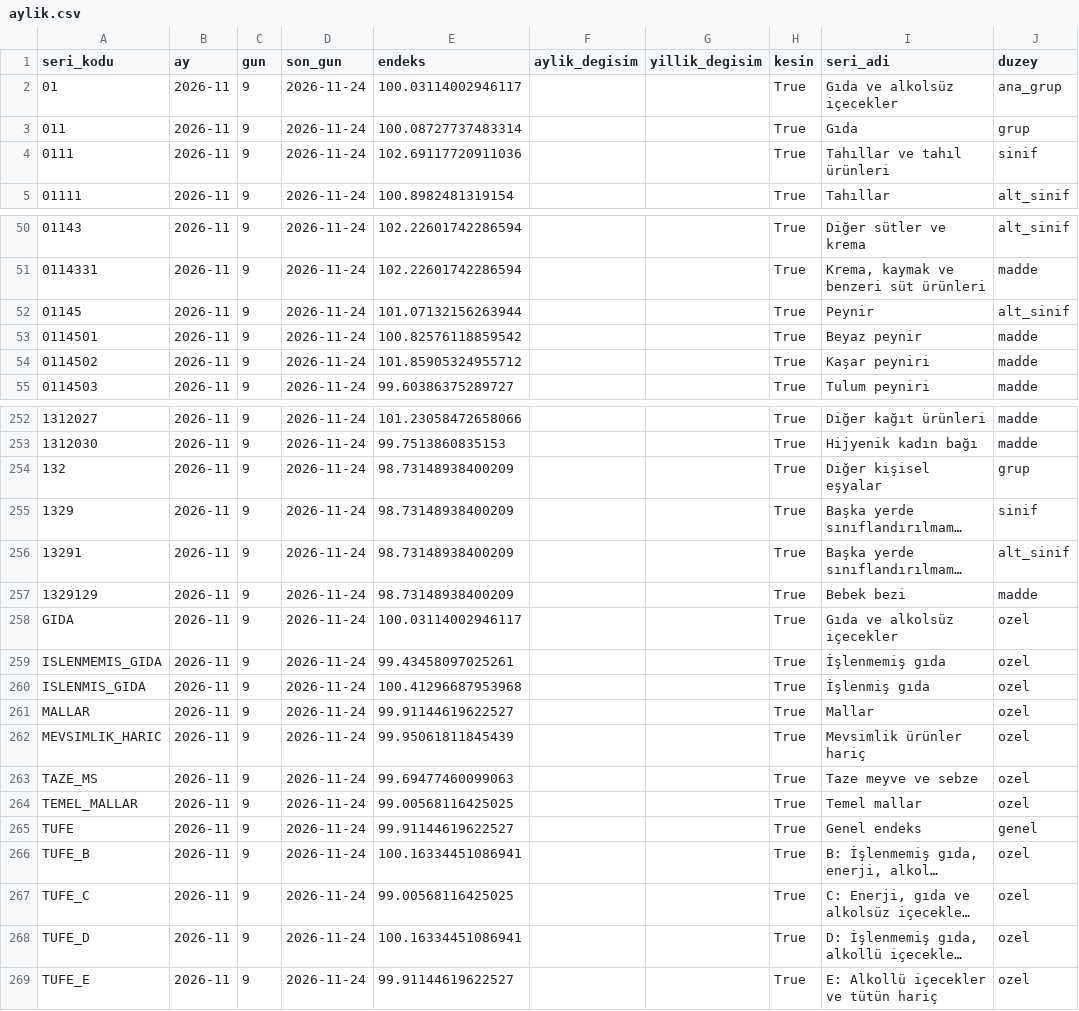
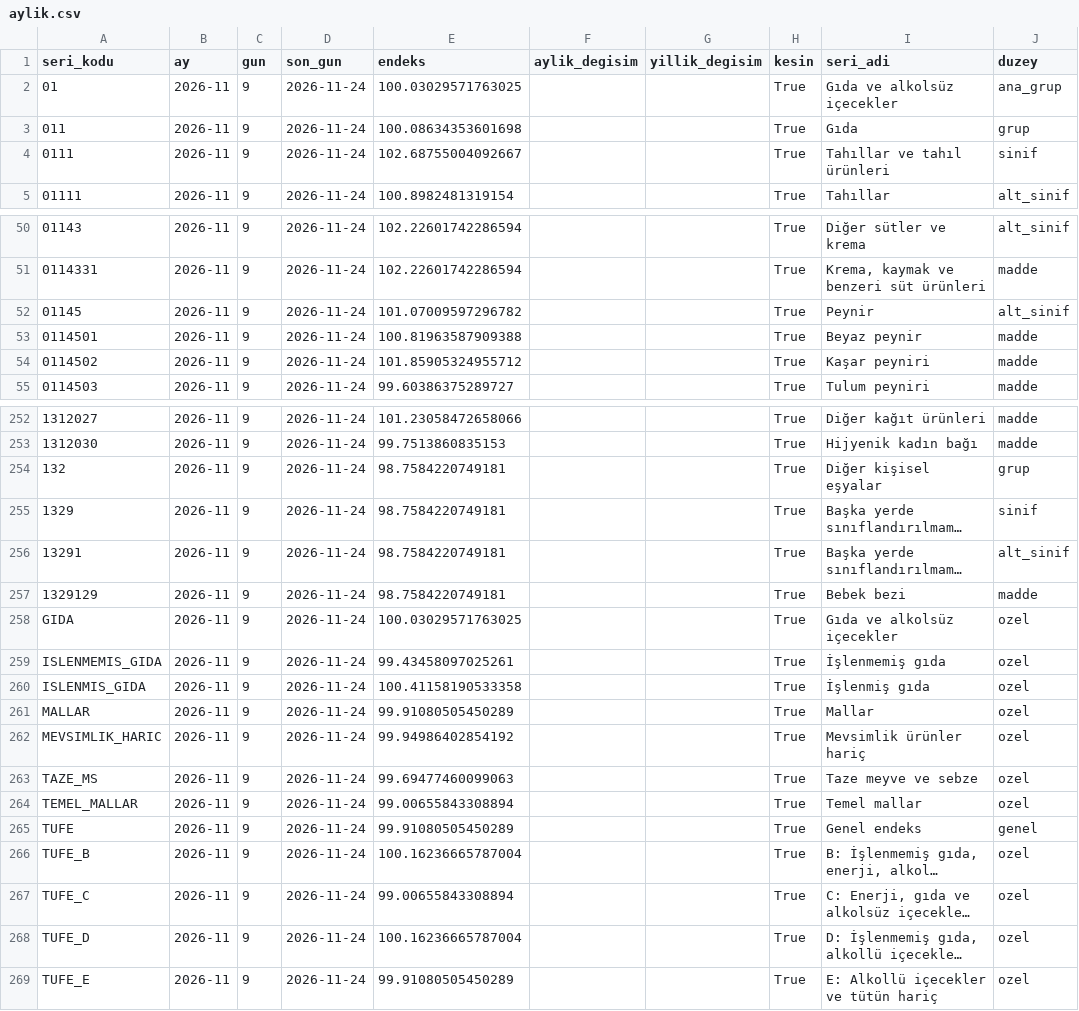
Before and after one commit to javahasan/web-tufe, a CSV file: data/cikti/aylik.csv, drawn as a sheet; only a part is shown, gaps mark what is left out; long unchanged cells end in …; the diff covers the shown part only; the diff names each change by its address in the sheet, - before the commit and + after, or states it on an @@ line.

```diff
--- a/data/cikti/aylik.csv
+++ b/data/cikti/aylik.csv
-E2 (endeks): 100.03114002946117
+E2 (endeks): 100.03029571763025
-E3 (endeks): 100.08727737483314
+E3 (endeks): 100.08634353601698
-E4 (endeks): 102.69117720911036
+E4 (endeks): 102.68755004092667
-E52 (endeks): 101.07132156263944
+E52 (endeks): 101.07009597296782
-E53 (endeks): 100.82576118859542
+E53 (endeks): 100.81963587909388
-E254:E257 (endeks): 98.73148938400209
+E254:E257 (endeks): 98.7584220749181
-E258 (endeks): 100.03114002946117
+E258 (endeks): 100.03029571763025
-E260 (endeks): 100.41296687953968
+E260 (endeks): 100.41158190533358
-E261 (endeks): 99.91144619622527
+E261 (endeks): 99.91080505450289
-E262 (endeks): 99.95061811845439
+E262 (endeks): 99.94986402854192
-E264 (endeks): 99.00568116425025
+E264 (endeks): 99.00655843308894
-E265 (endeks): 99.91144619622527
+E265 (endeks): 99.91080505450289
-E266 (endeks): 100.16334451086941
+E266 (endeks): 100.16236665787004
-E267 (endeks): 99.00568116425025
+E267 (endeks): 99.00655843308894
-E268 (endeks): 100.16334451086941
+E268 (endeks): 100.16236665787004
-E269 (endeks): 99.91144619622527
+E269 (endeks): 99.91080505450289
```
Also changed, not shown: 10 edited cells elsewhere in this file, data/cikti/gunluk_ozet.csv, data/cikti/mansetler_gercek.csv, 8 other files.
